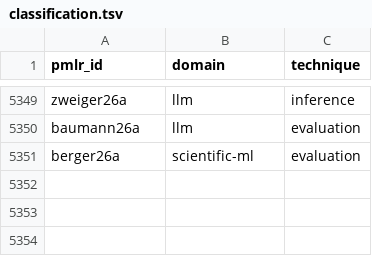
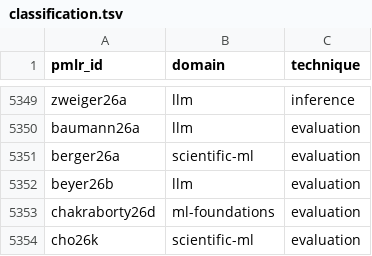
Before and after one commit to rascal-yang/Awesome-Research-Insights, a TSV file: conferences/icml-2026/classification.tsv, drawn as a sheet; only a part is shown, gaps mark what is left out; the diff names each change by its address in the sheet, - before the commit and + after, or states it on an @@ line.

Commit message:
Add provisional ICML 2026 cards 6352-6371

```diff
--- a/conferences/icml-2026/classification.tsv
+++ b/conferences/icml-2026/classification.tsv
+row 5352: beyer26b | llm | evaluation
+row 5353: chakraborty26d | ml-foundations | evaluation
+row 5354: cho26k | scientific-ml | evaluation
```
Also changed, not shown: 15 other files.
